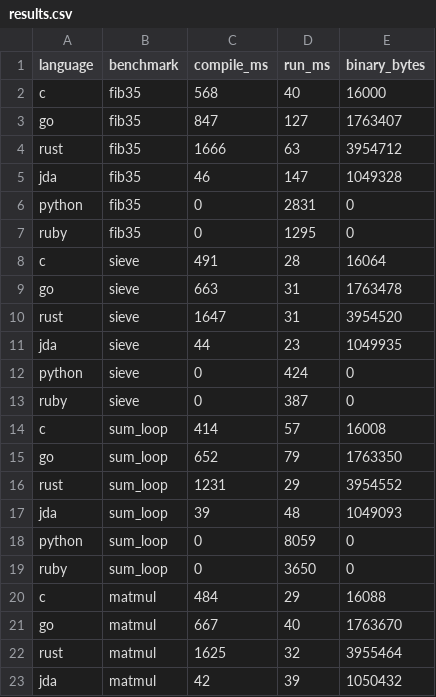
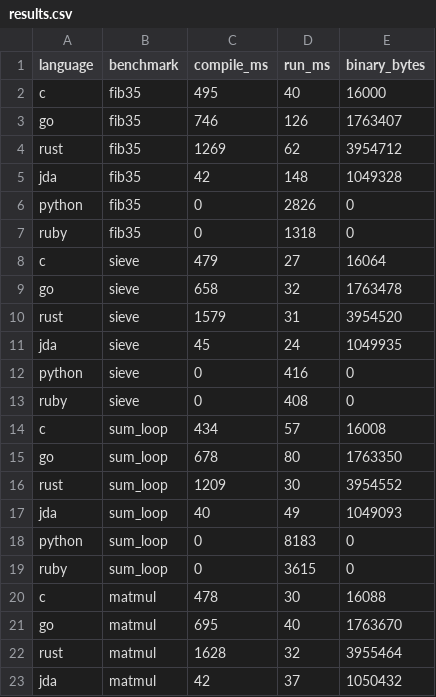
Before and after one commit to jdalang/jda-lang, a CSV file: benchmarks/results.csv, drawn as a sheet; only a part is shown; the diff covers the shown part only.

```diff
--- a/benchmarks/results.csv
+++ b/benchmarks/results.csv
@@ -1,23 +1,23 @@
 language,benchmark,compile_ms,run_ms,binary_bytes
-c,fib35,568,40,16000
-go,fib35,847,127,1763407
-rust,fib35,1666,63,3954712
-jda,fib35,46,147,1049328
-python,fib35,0,2831,0
-ruby,fib35,0,1295,0
-c,sieve,491,28,16064
-go,sieve,663,31,1763478
-rust,sieve,1647,31,3954520
-jda,sieve,44,23,1049935
-python,sieve,0,424,0
-ruby,sieve,0,387,0
-c,sum_loop,414,57,16008
-go,sum_loop,652,79,1763350
-rust,sum_loop,1231,29,3954552
-jda,sum_loop,39,48,1049093
-python,sum_loop,0,8059,0
-ruby,sum_loop,0,3650,0
-c,matmul,484,29,16088
-go,matmul,667,40,1763670
-rust,matmul,1625,32,3955464
-jda,matmul,42,39,1050432
+c,fib35,495,40,16000
+go,fib35,746,126,1763407
+rust,fib35,1269,62,3954712
+jda,fib35,42,148,1049328
+python,fib35,0,2826,0
+ruby,fib35,0,1318,0
+c,sieve,479,27,16064
+go,sieve,658,32,1763478
+rust,sieve,1579,31,3954520
+jda,sieve,45,24,1049935
+python,sieve,0,416,0
+ruby,sieve,0,408,0
+c,sum_loop,434,57,16008
+go,sum_loop,678,80,1763350
+rust,sum_loop,1209,30,3954552
+jda,sum_loop,40,49,1049093
+python,sum_loop,0,8183,0
+ruby,sum_loop,0,3615,0
+c,matmul,478,30,16088
+go,matmul,695,40,1763670
+rust,matmul,1628,32,3955464
+jda,matmul,42,37,1050432
```
Also changed, not shown: 6 added rows and 2 edited cells elsewhere in this file, 16 other files.
